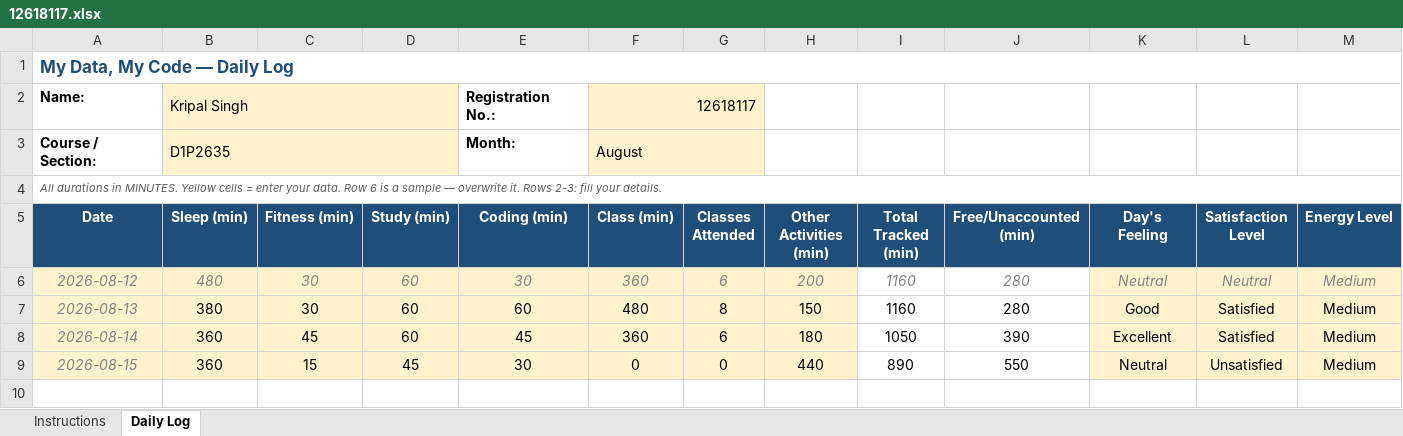
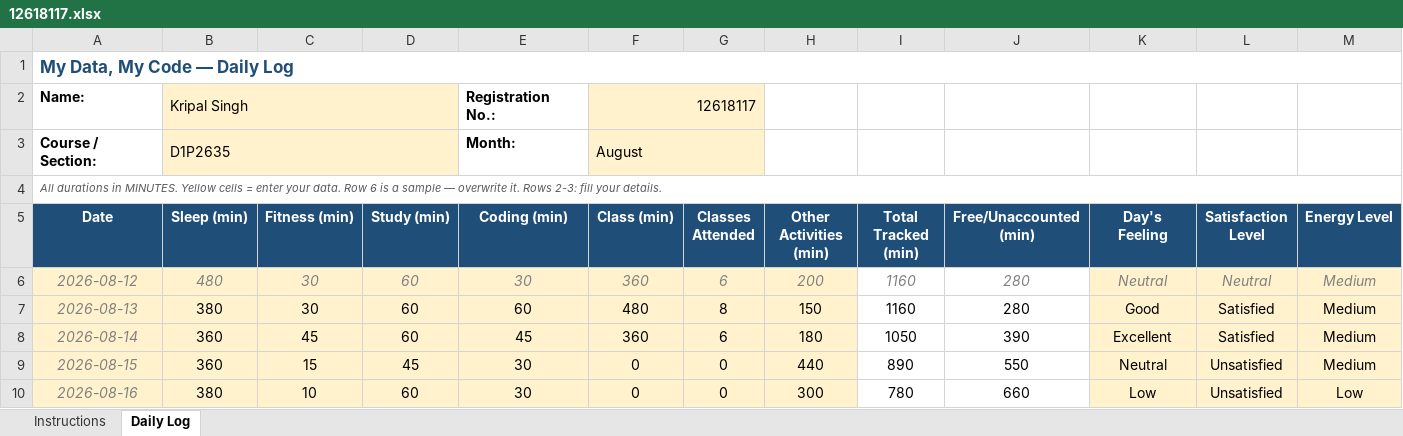
Before and after one commit to CODEMASTERSTACK/MCA_SEM1_DATA, an Excel workbook: 12618117.xlsx, sheet Daily Log, drawn as a sheet; only a part is shown; values as stored, in another font and other column widths than the file's, no borders; conditional formats not drawn; rows hold the shown columns only; the diff names each change by its address in the sheet, - before the commit and + after, or states it on an @@ line.

Commit message:
added the data for day 3

```diff
--- a/12618117.xlsx (sheet Daily Log)
+++ b/12618117.xlsx (sheet Daily Log)
+row 10: 2026-08-16 | 380 | 10 | 60 | 30 | 0 | 0 | 300 | 780 | 660 | Low | Unsatisfied | Low
```
